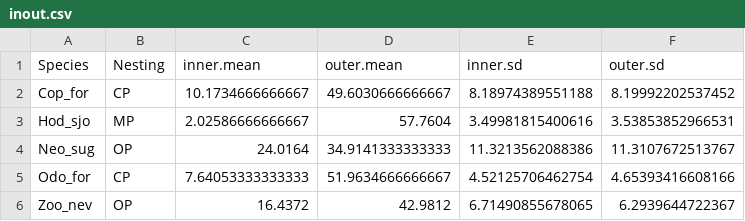
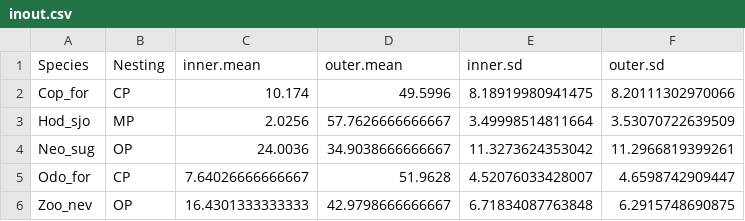
Before and after one commit to Kensei-OIST/termites_worker_movement, a CSV file: output/inout.csv, drawn as a sheet.

```diff
--- a/output/inout.csv
+++ b/output/inout.csv
@@ -1,6 +1,6 @@
 "Species","Nesting","inner.mean","outer.mean","inner.sd","outer.sd"
-"Cop_for","CP",10.1734666666667,49.6030666666667,8.18974389551188,8.19992202537452
-"Hod_sjo","MP",2.02586666666667,57.7604,3.49981815400616,3.53853852966531
-"Neo_sug","OP",24.0164,34.9141333333333,11.3213562088386,11.3107672513767
-"Odo_for","CP",7.64053333333333,51.9634666666667,4.52125706462754,4.65393416608166
-"Zoo_nev","OP",16.4372,42.9812,6.71490855678065,6.2939644722367
+"Cop_for","CP",10.174,49.5996,8.18919980941475,8.20111302970066
+"Hod_sjo","MP",2.0256,57.7626666666667,3.49998514811664,3.53070722639509
+"Neo_sug","OP",24.0036,34.9038666666667,11.3273624353042,11.2966819399261
+"Odo_for","CP",7.64026666666667,51.9628,4.52076033428007,4.6598742909447
+"Zoo_nev","OP",16.4301333333333,42.9798666666667,6.71834087763848,6.2915748690875
```
Also changed, not shown: output/mean.speed.all.filtered.csv, output/mean.speed.all.filtered_spec.csv, 20 other files.
